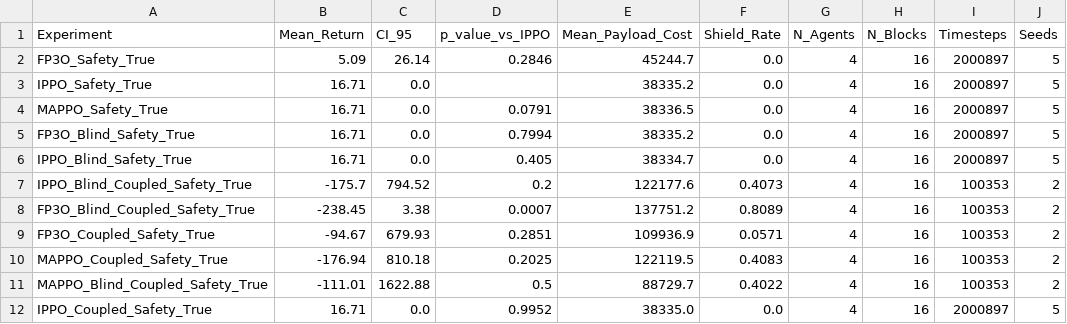
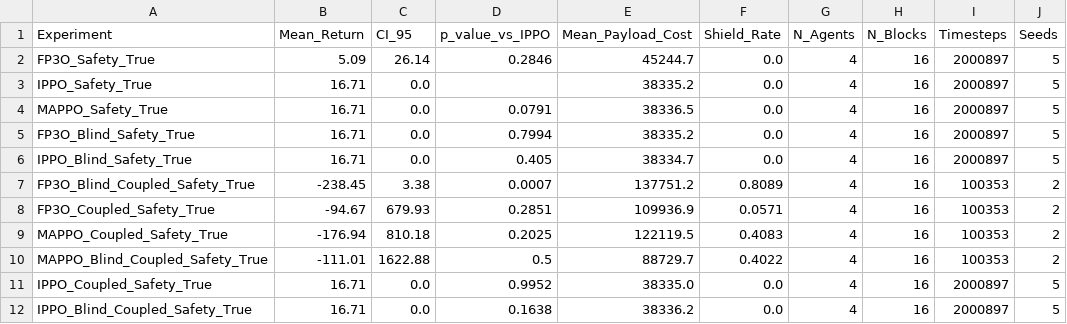
Before and after one commit to saadmansakib47/Multiagent-ReLES-OTA, a CSV file: results/leaderboard.csv, drawn as a sheet.

```diff
--- a/results/leaderboard.csv
+++ b/results/leaderboard.csv
@@ -6,3 +6,2 @@ FP3O_Blind_Safety_True,16.71,0.0,0.7994,38335.2,0.0,4,16,2000897,5
 IPPO_Blind_Safety_True,16.71,0.0,0.405,38334.7,0.0,4,16,2000897,5
-IPPO_Blind_Coupled_Safety_True,-175.7,794.52,0.2,122177.6,0.4073,4,16,100353,2
 FP3O_Blind_Coupled_Safety_True,-238.45,3.38,0.0007,137751.2,0.8089,4,16,100353,2
@@ -12 +11,2 @@ MAPPO_Blind_Coupled_Safety_True,-111.01,1622.88,0.5,88729.7,0.4022,4,16,100353,2
 IPPO_Coupled_Safety_True,16.71,0.0,0.9952,38335.0,0.0,4,16,2000897,5
+IPPO_Blind_Coupled_Safety_True,16.71,0.0,0.1638,38336.2,0.0,4,16,2000897,5
```
Also changed, not shown: 2 other files.
